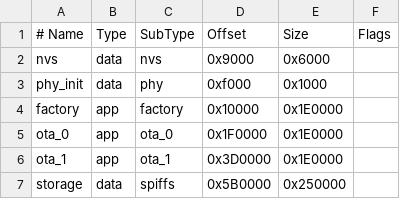
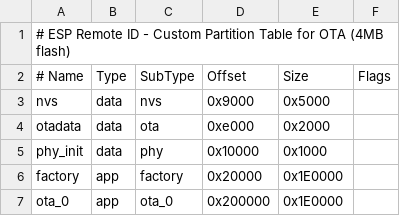
Before and after one commit to luolitao/crid-sim, a CSV file: partitions.csv, drawn as a sheet; removed rows and columns are numbered as before the commit, all else as after; the diff names each change by its address in the sheet, - before the commit and + after, or states it on an @@ line.

```diff
--- a/partitions.csv
+++ b/partitions.csv
+row 1: # ESP Remote ID - Custom Partition Table for OTA (4MB flash)
-E3 (Size): 0x6000
+E3 (Size): 0x5000
+row 4: otadata | data | ota | 0xe000 | 0x2000
-D5 (Offset): 0xf000
+D5 (Offset): 0x10000
-D6 (Offset): 0x10000
+D6 (Offset): 0x20000
-D7 (Offset): 0x1F0000
+D7 (Offset): 0x200000
-row 6: ota_1 | app | ota_1 | 0x3D0000 | 0x1E0000
-row 7: storage | data | spiffs | 0x5B0000 | 0x250000
```
Also changed, not shown: 2 other files.
